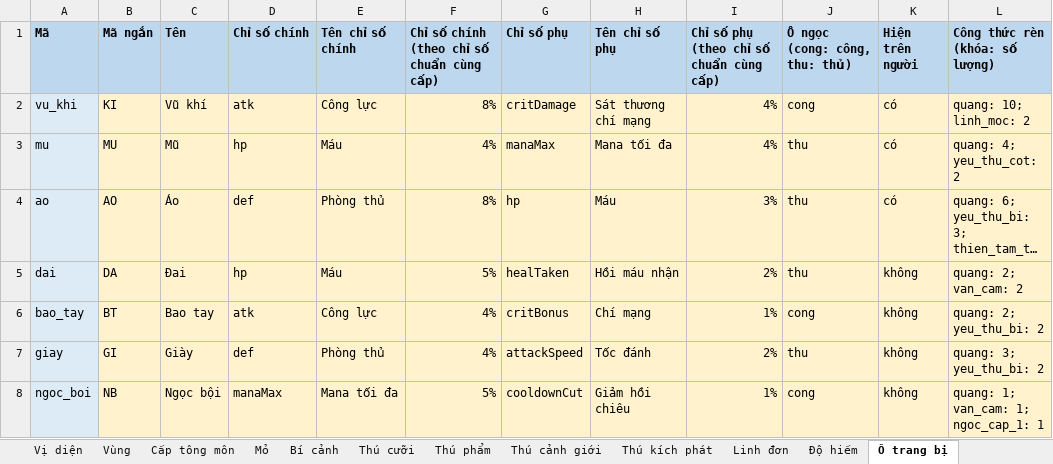
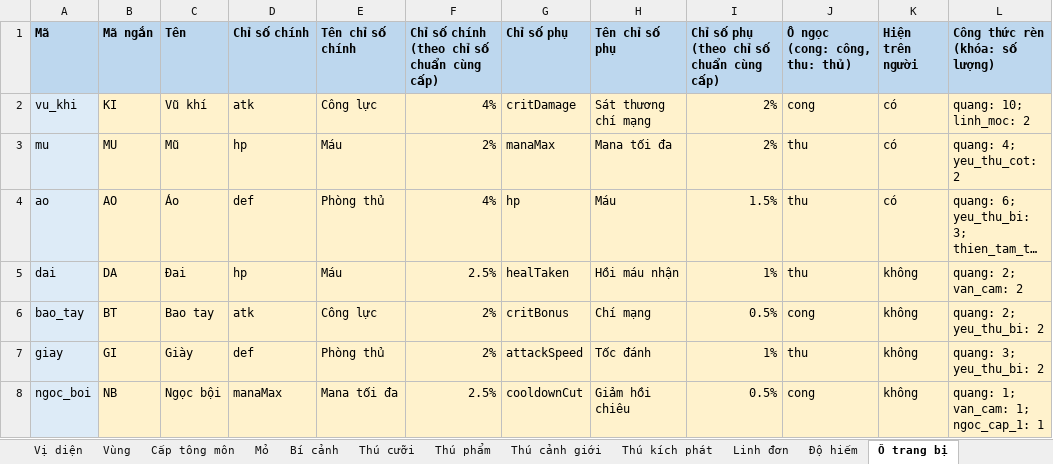
Before and after one commit to thankyouu91/Hoang-Thien-Ky, an Excel workbook: data/he_thong/KhaiTongLapPhai_HeThong_v1.xlsx, sheet Ô trang bị, drawn as a sheet; long unchanged cells end in …; values as stored, in another font and other column widths than the file's, no borders; the diff names each change by its address in the sheet, - before the commit and + after, or states it on an @@ line.

```diff
--- a/data/he_thong/KhaiTongLapPhai_HeThong_v1.xlsx (sheet Ô trang bị)
+++ b/data/he_thong/KhaiTongLapPhai_HeThong_v1.xlsx (sheet Ô trang bị)
-F2: 8%
+F2: 4%
-I2:I3: 4%
+I2:I3: 2%
-F3: 4%
+F3: 2%
-F4: 8%
+F4: 4%
-I4: 3%
+I4: 1.5%
-F5: 5%
+F5: 2.5%
-I5: 2%
+I5: 1%
-F6:F7: 4%
+F6:F7: 2%
-I6: 1%
+I6: 0.5%
-I7: 2%
+I7: 1%
-F8: 5%
+F8: 2.5%
-I8: 1%
+I8: 0.5%
```
Also changed, not shown: sheet Luật trang bị, sheet Ngọc cấp, sheet Ghi chú trang bị, sheet Tham số, 7 other files.
